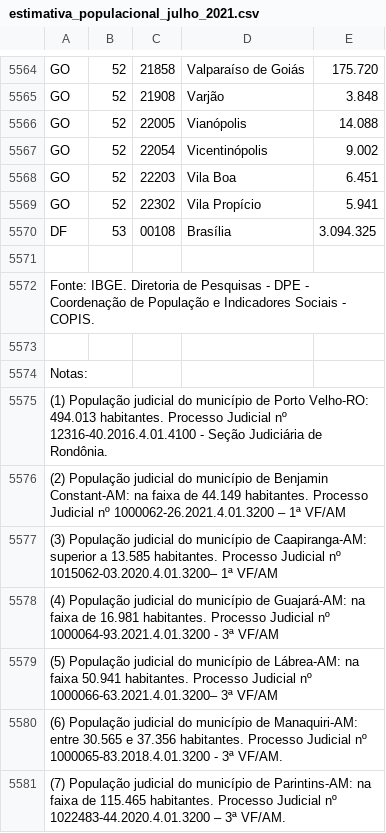
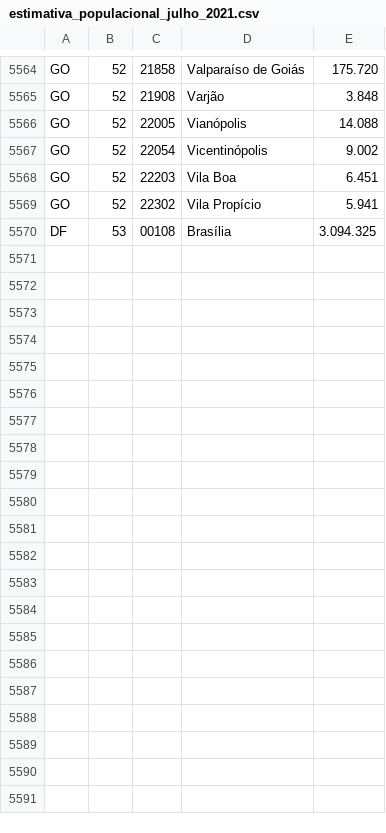
Before and after one commit to JpAudibert/WelcomeRegex, a CSV file: files/estimativa_populacional_julho_2021.csv, drawn as a sheet; only a part is shown, gaps mark what is left out; the diff covers the shown part only.

```diff
--- a/files/estimativa_populacional_julho_2021.csv
+++ b/files/estimativa_populacional_julho_2021.csv
@@ -5570,12 +5570 @@ GO;52;22302;Vila Propício;5.941
 DF;53;00108;Brasília;3.094.325
-;;;;
-Fonte: IBGE. Diretoria de Pesquisas - DPE -  Coordenação de População e Indicadores Sociais - COPIS.;;;;
-;;;;
-Notas:;;;;
-(1) População judicial do município de Porto Velho-RO: 494.013 habitantes. Processo Judicial nº 12316-40.2016.4.01.4100 - Seção Judiciária de Rondônia.;;;;
-(2) População judicial do município de Benjamin Constant-AM: na faixa de 44.149 habitantes. Processo Judicial nº 1000062-26.2021.4.01.3200 – 1ª VF/AM;;;;
-(3) População judicial do município de Caapiranga-AM: superior a 13.585 habitantes. Processo Judicial nº 1015062-03.2020.4.01.3200– 1ª VF/AM;;;;
-(4) População judicial do município de Guajará-AM: na faixa de 16.981 habitantes. Processo Judicial nº 1000064-93.2021.4.01.3200 - 3ª VF/AM;;;;
-(5) População judicial do município de Lábrea-AM: na faixa 50.941 habitantes. Processo Judicial nº 1000066-63.2021.4.01.3200– 3ª VF/AM;;;;
-(6) População judicial do município de Manaquiri-AM: entre 30.565 e 37.356 habitantes. Processo Judicial nº 1000065-83.2018.4.01.3200 - 3ª VF/AM.;;;;
-(7) População judicial do município de Parintins-AM: na faixa de 115.465 habitantes. Processo Judicial nº 1022483-44.2020.4.01.3200 – 3ª VF/AM.;;;;
```
Also changed, not shown: 11 removed rows elsewhere in this file, 1 other file.
